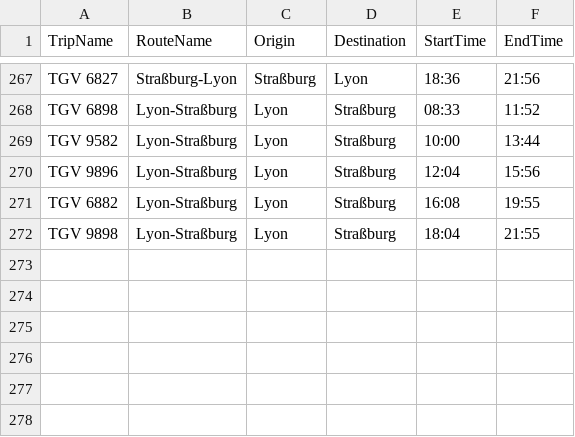
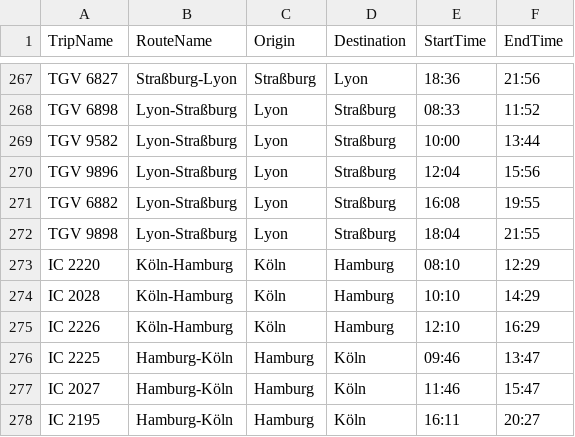
Before and after one commit to luxn/geoinf, a CSV file: Trawell/app/src/main/res/raw/trips.csv, drawn as a sheet; only a part is shown, gaps mark what is left out.

Commit message:
updated Trips.csv

```diff
--- a/Trawell/app/src/main/res/raw/trips.csv
+++ b/Trawell/app/src/main/res/raw/trips.csv
@@ -272 +272,7 @@ TGV 6882,Lyon-Straßburg,Lyon,Straßburg,16:08,19:55
 TGV 9898,Lyon-Straßburg,Lyon,Straßburg,18:04,21:55
+IC 2220,Köln-Hamburg,Köln,Hamburg,08:10,12:29
+IC 2028,Köln-Hamburg,Köln,Hamburg,10:10,14:29
+IC 2226,Köln-Hamburg,Köln,Hamburg,12:10,16:29
+IC 2225,Hamburg-Köln,Hamburg,Köln,09:46,13:47
+IC 2027,Hamburg-Köln,Hamburg,Köln,11:46,15:47
+IC 2195,Hamburg-Köln,Hamburg,Köln,16:11,20:27
```
